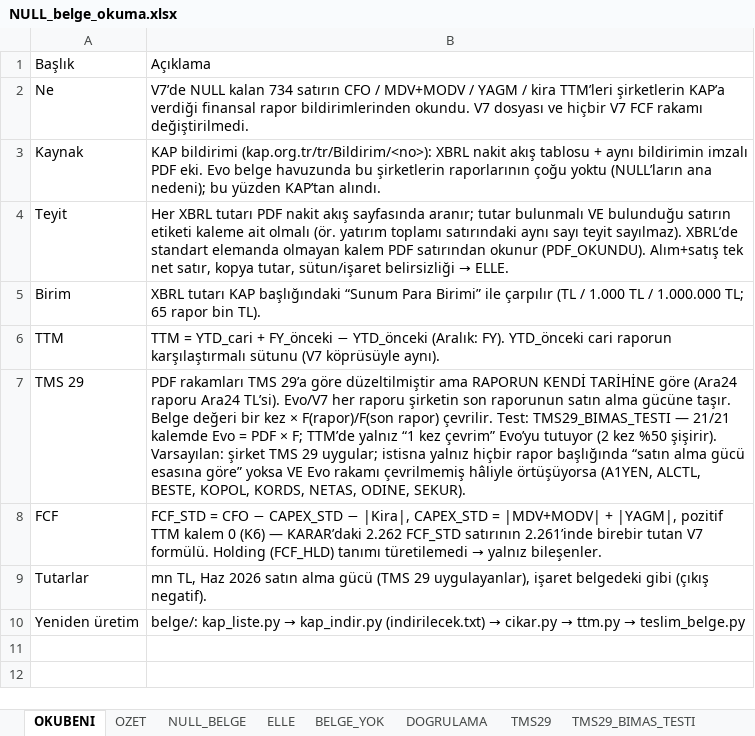
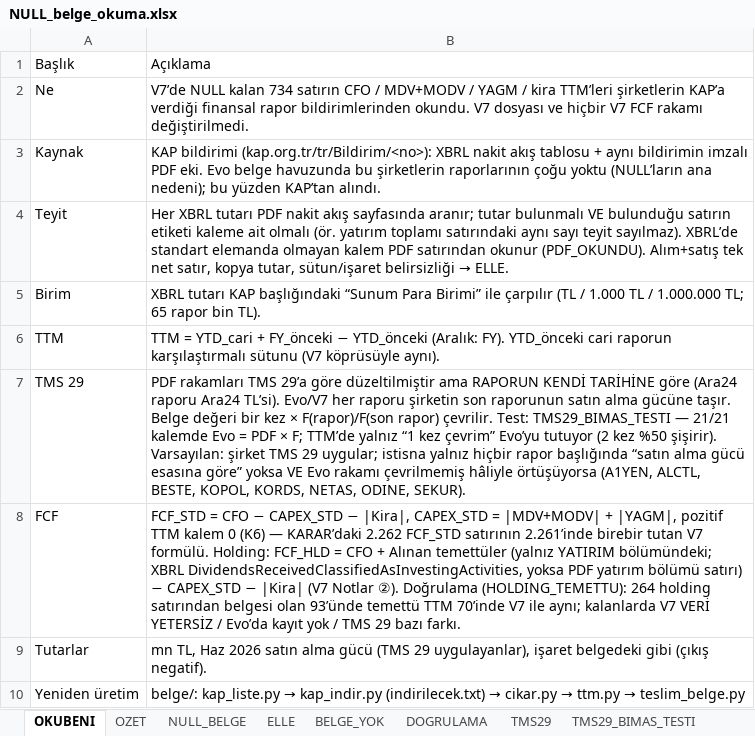
Before and after one commit to deryaozyuvali/Bist-tarama-otomasyon, an Excel workbook: FCF_K13/belge/NULL_belge_okuma.xlsx, sheet OKUBENI, drawn as a sheet; values as stored, in another font and other column widths than the file's, no borders; the diff names each change by its address in the sheet, - before the commit and + after, or states it on an @@ line.

```diff
--- a/FCF_K13/belge/NULL_belge_okuma.xlsx (sheet OKUBENI)
+++ b/FCF_K13/belge/NULL_belge_okuma.xlsx (sheet OKUBENI)
@@ B8: …V7 formülü. Holding (FCF_HLD) tanımı türetilemedi → yalnız bileşenler. → …V7 formülü. Holding: FCF_HLD = CFO + Alınan temettüler (yalnız YATIRIM bölümündeki; XBRL DividendsReceivedClassifiedAsInvestingActivities, yoksa PDF yatırım bölümü satırı) − CAPEX_STD − |Kira| (V7 Notlar ②). Doğrulama (HOLDING_TEMETTU): 264 holding satırından belgesi olan 93’ünde temettü TTM 70’inde V7 ile aynı; kalanlarda V7 VERİ YETERSİZ / Evo’da kayıt yok / TMS 29 bazı farkı. @@
```
Also changed, not shown: sheet RAPOR_KALEMLERI, sheet NULL_BELGE, sheet OZET, other sheet tabs, FCF_K13/belge/KOSULLU_belge_kontrol.xlsx, 15 other files.
